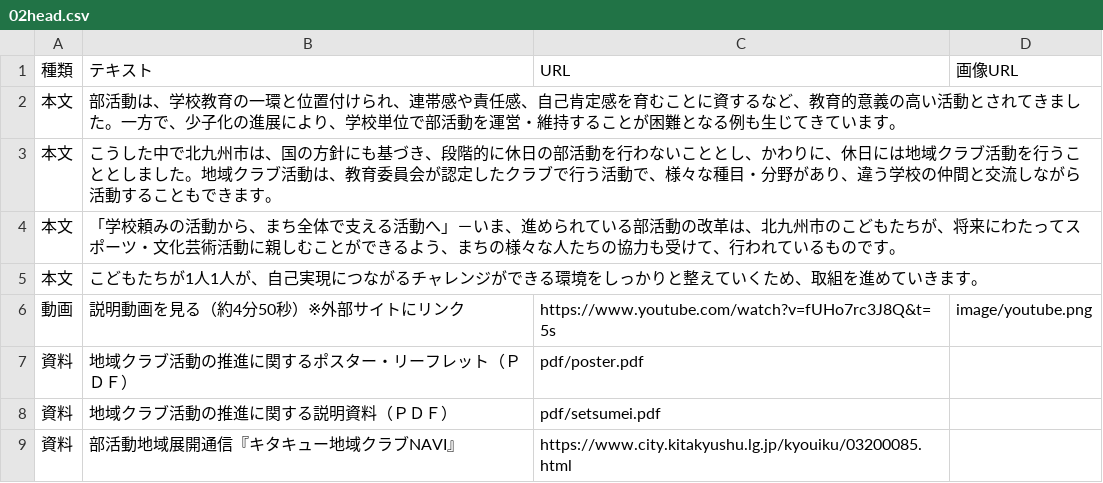
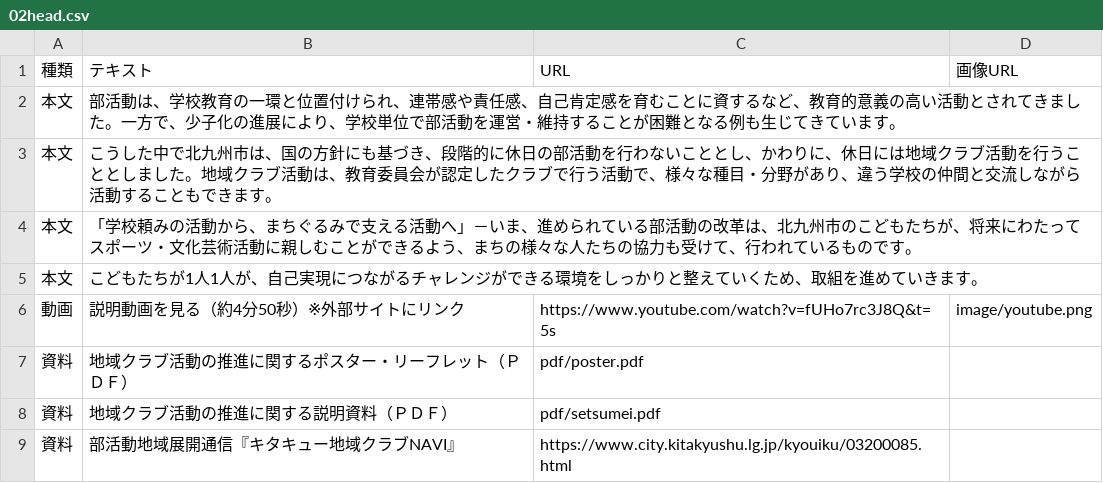
Before and after one commit to ryosuke1105/test.community, a CSV file: 02head.csv, drawn as a sheet.

Commit message:
Update 02head.csv

```diff
--- a/02head.csv
+++ b/02head.csv
@@ -3,3 +3,3 @@
 本文,こうした中で北九州市は、国の方針にも基づき、段階的に休日の部活動を行わないこととし、かわりに、休日には地域クラブ活動を行うこととしました。地域クラブ活動は、教育委員会が認定したクラブで行う活動で、様々な種目・分野があり、違う学校の仲間と交流しながら活動することもできます。,,
-本文,「学校頼みの活動から、まち全体で支える活動へ」－いま、進められている部活動の改革は、北九州市のこどもたちが、将来にわたってスポーツ・文化芸術活動に親しむことができるよう、まちの様々な人たちの協力も受けて、行われているものです。,,
+本文,「学校頼みの活動から、まちぐるみで支える活動へ」－いま、進められている部活動の改革は、北九州市のこどもたちが、将来にわたってスポーツ・文化芸術活動に親しむことができるよう、まちの様々な人たちの協力も受けて、行われているものです。,,
 本文,こどもたちが1人1人が、自己実現につながるチャレンジができる環境をしっかりと整えていくため、取組を進めていきます。,,
```
